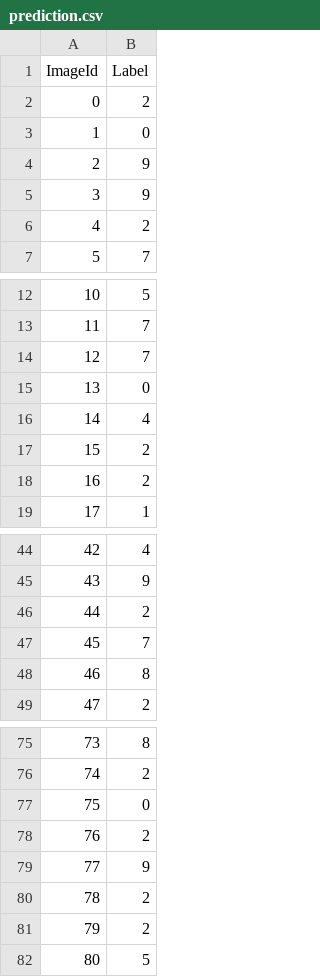
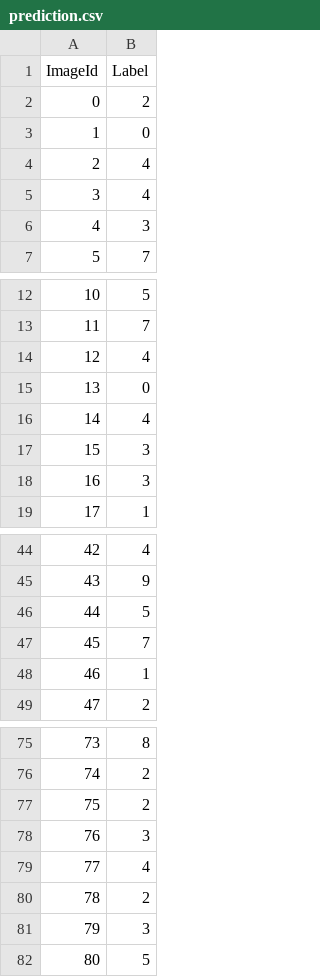
Before and after one commit to BobiSabev/CNN_MNIST, a CSV file: data/prediction.csv, drawn as a sheet; only a part is shown, gaps mark what is left out; the diff covers the shown part only.

Commit message:
read_data added in object Data()

```diff
--- a/data/prediction.csv
+++ b/data/prediction.csv
@@ -3,5 +3,5 @@ ImageId,Label
 1,0
-2,9
-3,9
-4,2
+2,4
+3,4
+4,3
 5,7
@@ -13,7 +13,7 @@ ImageId,Label
 11,7
-12,7
+12,4
 13,0
 14,4
-15,2
-16,2
+15,3
+16,3
 17,1
@@ -45,5 +45,5 @@ ImageId,Label
 43,9
-44,2
+44,5
 45,7
-46,8
+46,1
 47,2
@@ -76,7 +76,7 @@ ImageId,Label
 74,2
-75,0
-76,2
-77,9
+75,2
+76,3
+77,4
 78,2
-79,2
+79,3
 80,5
```
Also changed, not shown: 5 edited cells elsewhere in this file, 2 other files.
